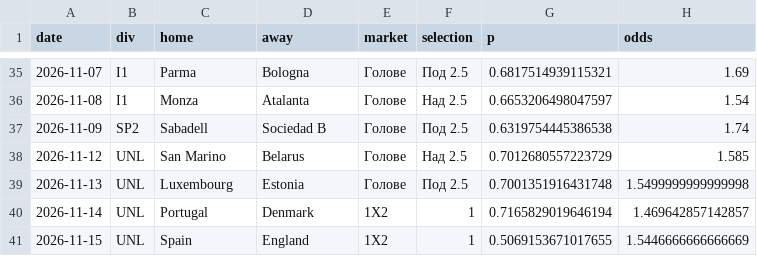
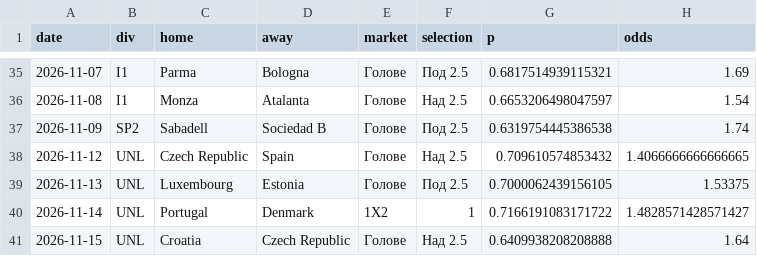
Before and after one commit to mnikolov9/football-prediction, a CSV file: data/log/daily_bets.csv, drawn as a sheet; only a part is shown, gaps mark what is left out.

```diff
--- a/data/log/daily_bets.csv
+++ b/data/log/daily_bets.csv
@@ -37,5 +37,5 @@ date,div,home,away,market,selection,p,odds
 2026-11-09,SP2,Sabadell,Sociedad B,Голове,Под 2.5,0.6319754445386538,1.74
-2026-11-12,UNL,San Marino,Belarus,Голове,Над 2.5,0.7012680557223729,1.585
-2026-11-13,UNL,Luxembourg,Estonia,Голове,Под 2.5,0.7001351916431748,1.5499999999999998
-2026-11-14,UNL,Portugal,Denmark,1X2,1,0.7165829019646194,1.469642857142857
-2026-11-15,UNL,Spain,England,1X2,1,0.5069153671017655,1.5446666666666669
+2026-11-12,UNL,Czech Republic,Spain,Голове,Над 2.5,0.709610574853432,1.4066666666666665
+2026-11-13,UNL,Luxembourg,Estonia,Голове,Под 2.5,0.7000062439156105,1.53375
+2026-11-14,UNL,Portugal,Denmark,1X2,1,0.7166191083171722,1.4828571428571427
+2026-11-15,UNL,Croatia,Czech Republic,Голове,Над 2.5,0.6409938208208888,1.64
```
Also changed, not shown: data/log/motd.csv, data/log/predictions.csv, 7 other files.
